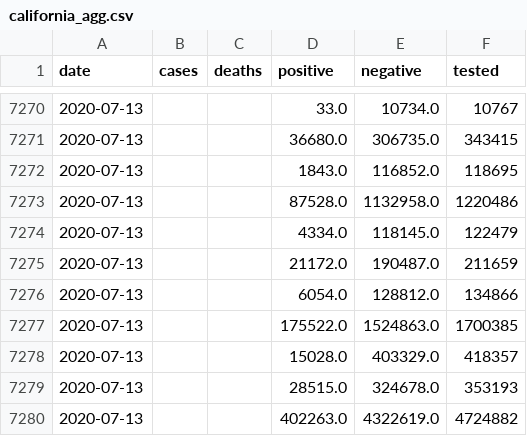
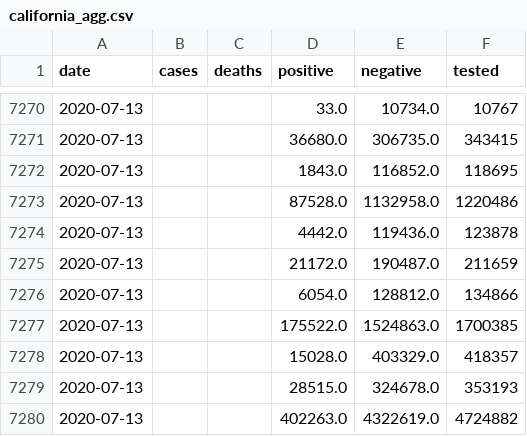
Before and after one commit to klintkanopka/COVID-19, a CSV file: data/california_agg.csv, drawn as a sheet; only a part is shown, gaps mark what is left out; removed rows and columns are numbered as before the commit, all else as after; the diff names each change by its address in the sheet, - before the commit and + after, or states it on an @@ line.

Commit message:
update data on Tue 14 Jul 00:00:01 PDT 2020

```diff
--- a/data/california_agg.csv
+++ b/data/california_agg.csv
-row 7274: 2020-07-13 |  |  | 4334.0 | 118145.0 | 122479
+row 7274: 2020-07-13 |  |  | 4442.0 | 119436.0 | 123878
```
